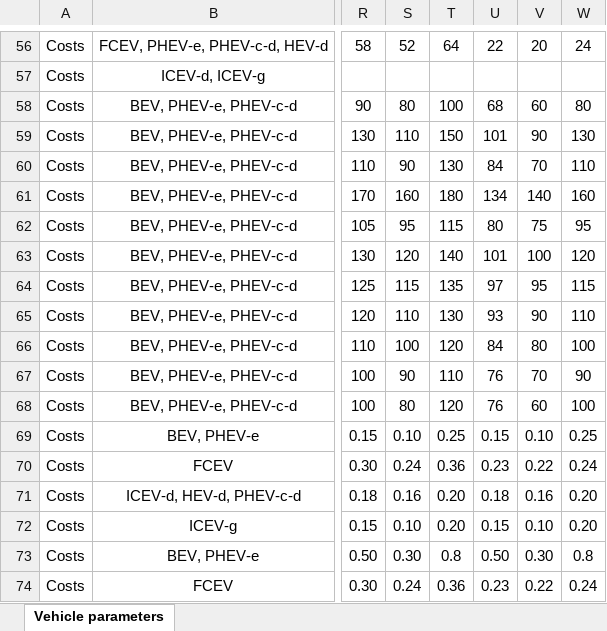
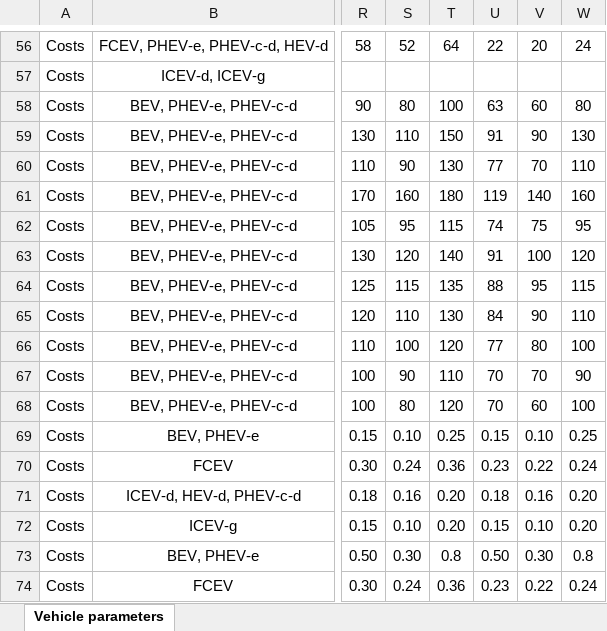
Before and after one commit to Laboratory-for-Energy-Systems-Analysis/carculator_truck, an Excel workbook: dev/Input data_truck.xlsx, sheet Vehicle parameters, drawn as a sheet; only a part is shown, gaps mark what is left out; values as stored, in another font and other column widths than the file's, no borders; the diff covers the shown part only; the diff names each change by its address in the sheet, - before the commit and + after, or states it on an @@ line.

```diff
--- a/dev/Input data_truck.xlsx (sheet Vehicle parameters)
+++ b/dev/Input data_truck.xlsx (sheet Vehicle parameters)
-U58: 68
+U58: 63
-U59: 101
+U59: 91
-U60: 84
+U60: 77
-U61: 134
+U61: 119
-U62: 80
+U62: 74
-U63: 101
+U63: 91
-U64: 97
+U64: 88
-U65: 93
+U65: 84
-U66: 84
+U66: 77
-U67:U68: 76
+U67:U68: 70
```
Also changed, not shown: 23 edited cells elsewhere in this sheet, formulas that keep their value, 1 other file.
